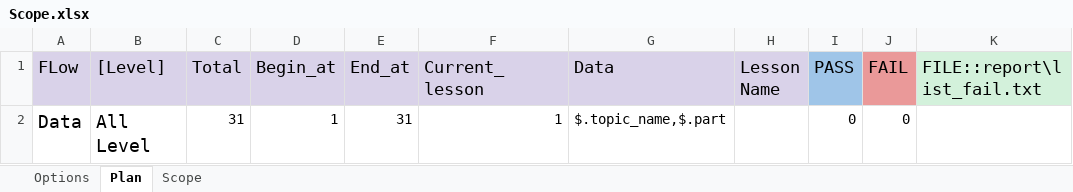
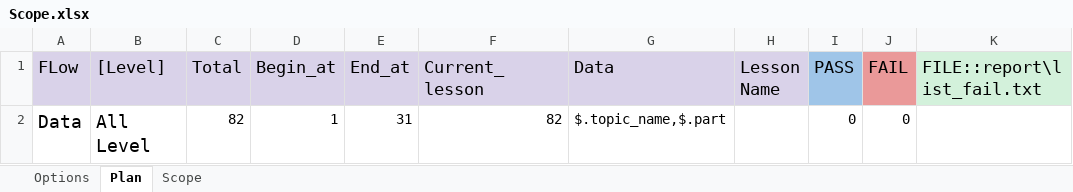
Before and after one commit to ngale892/tool_test_game, an Excel workbook: config/Scope.xlsx, sheet Plan, drawn as a sheet; values as stored, in another font and other column widths than the file's, no borders; the diff names each change by its address in the sheet, - before the commit and + after, or states it on an @@ line.

```diff
--- a/config/Scope.xlsx (sheet Plan)
+++ b/config/Scope.xlsx (sheet Plan)
-C2 (Total): 31
+C2 (Total): 82
-F2 (Current_lesson): 1
+F2 (Current_lesson): 82
```
Also changed, not shown: 1 other file.
